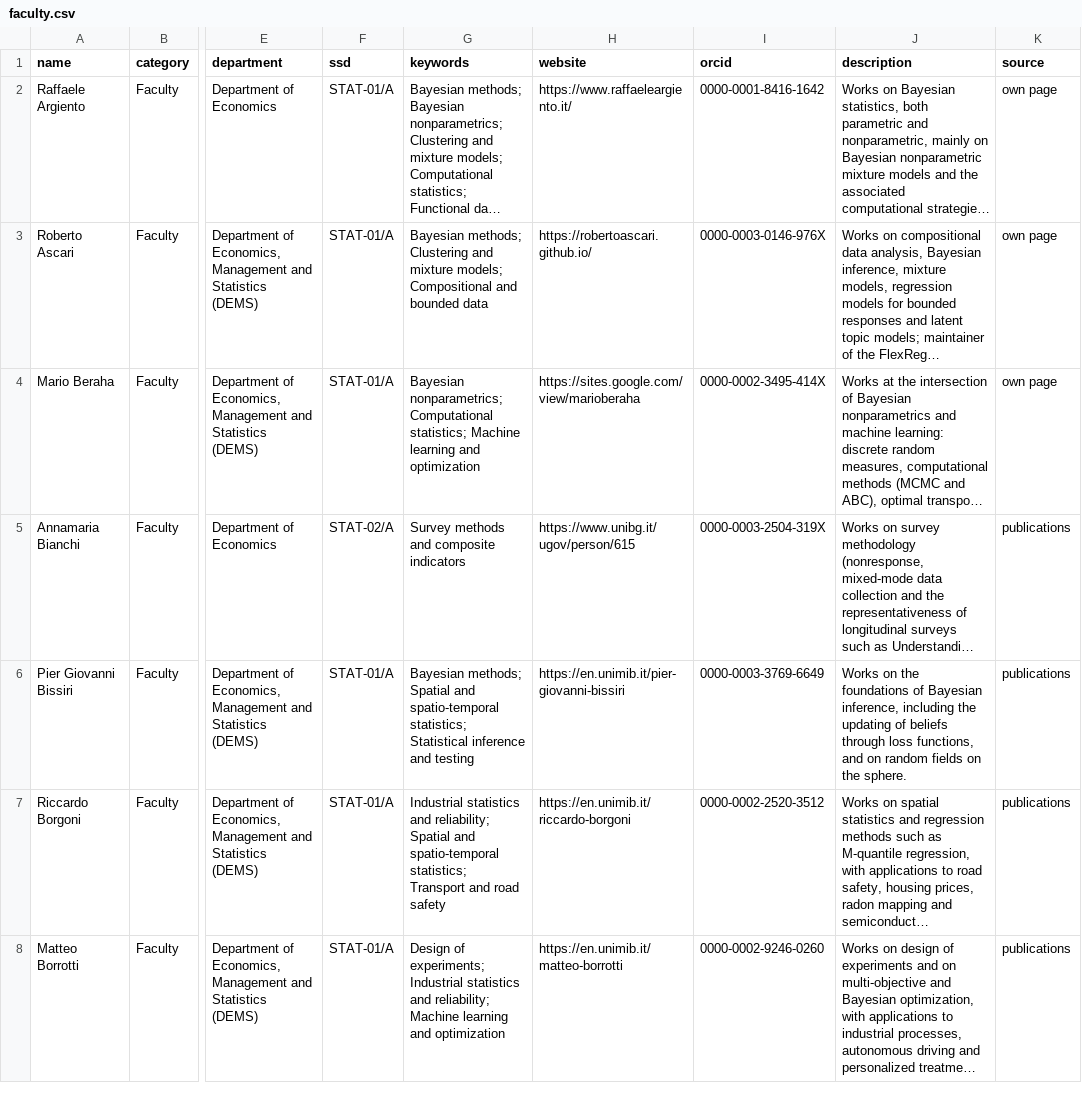
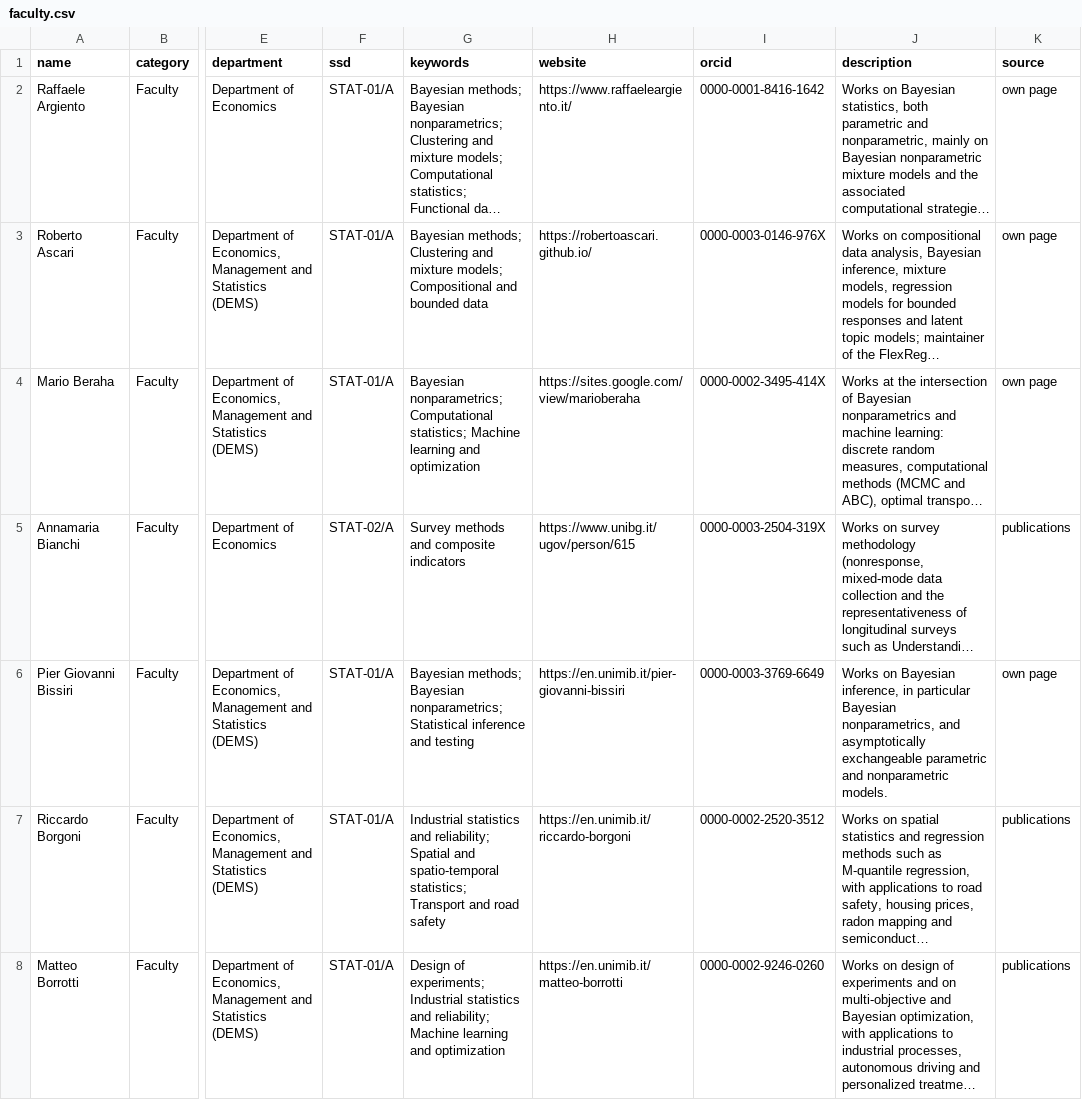
Before and after one commit to stat-dems-unimib/stat-dems-unimib.github.io, a CSV file: docs/phd/data/faculty.csv, drawn as a sheet; only a part is shown, gaps mark what is left out; long unchanged cells end in …; the diff names each change by its address in the sheet, - before the commit and + after, or states it on an @@ line.

```diff
--- a/docs/phd/data/faculty.csv
+++ b/docs/phd/data/faculty.csv
-G6 (keywords): Bayesian methods; Spatial and spatio-temporal statistics; Statistical inference…
+G6 (keywords): Bayesian methods; Bayesian nonparametrics; Statistical inference…
-J6 (description): Works on the foundations of Bayesian inference, including the updating of beliefs through loss functions, and on random fields on the sphere.
+J6 (description): Works on Bayesian inference, in particular Bayesian nonparametrics, and asymptotically exchangeable parametric and nonparametric models.
-K6 (source): publications
+K6 (source): own page
```
Also changed, not shown: phd/data/faculty.csv, 4 other files.
